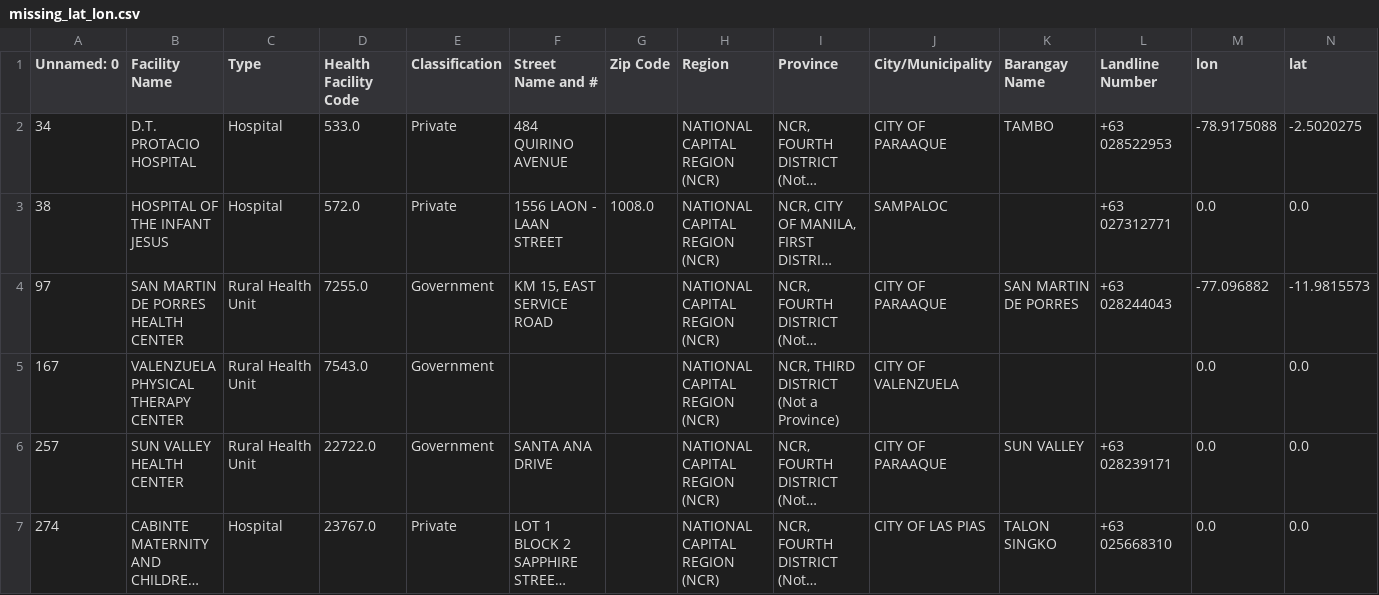
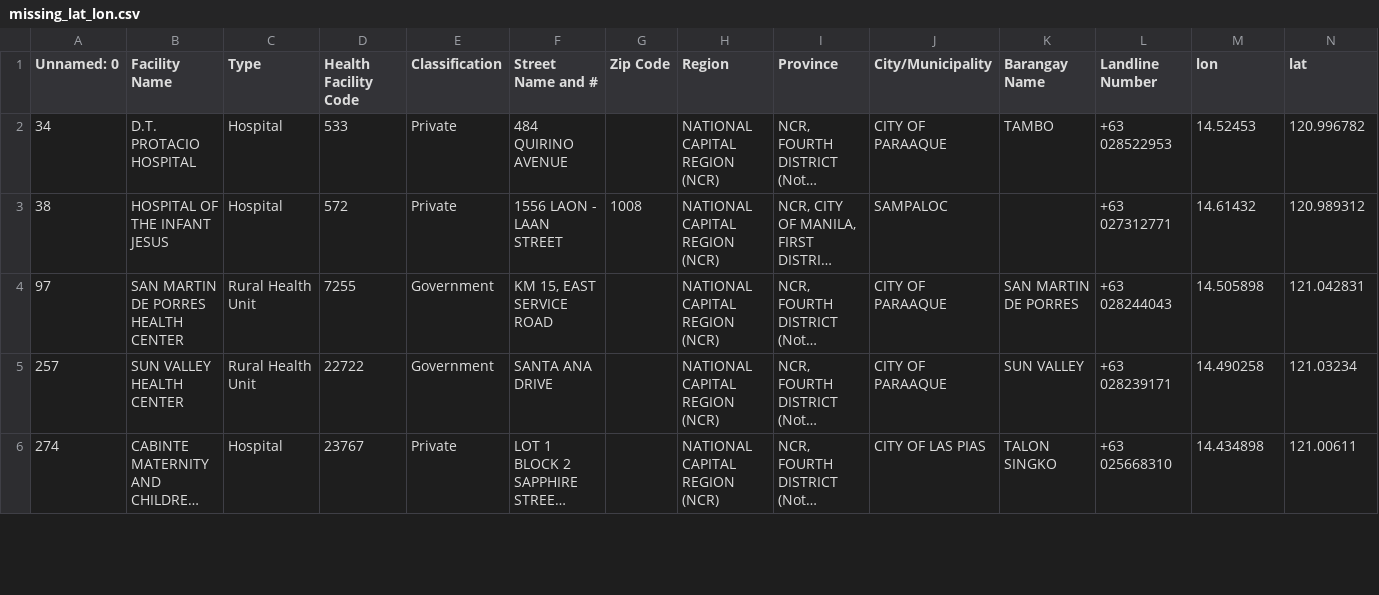
Before and after one commit to JerelynCo/Marimar, a CSV file: marimar/data/with_lat_lon/missing_lat_lon.csv, drawn as a sheet; only a part is shown; long unchanged cells end in …; removed rows and columns are numbered as before the commit, all else as after; the diff covers the shown part only; the diff names each change by its address in the sheet, - before the commit and + after, or states it on an @@ line.

Commit message:
added latitude to missing lat_lon

```diff
--- a/marimar/data/with_lat_lon/missing_lat_lon.csv
+++ b/marimar/data/with_lat_lon/missing_lat_lon.csv
-D2 (Health Facility Code): 533.0
+D2 (Health Facility Code): 533
-M2 (lon): -78.9175088
+M2 (lon): 14.52453
-N2 (lat): -2.5020275
+N2 (lat): 120.996782
-D3 (Health Facility Code): 572.0
+D3 (Health Facility Code): 572
-G3 (Zip Code): 1008.0
+G3 (Zip Code): 1008
-M3 (lon): 0.0
+M3 (lon): 14.61432
-N3 (lat): 0.0
+N3 (lat): 120.989312
-D4 (Health Facility Code): 7255.0
+D4 (Health Facility Code): 7255
-M4 (lon): -77.096882
+M4 (lon): 14.505898
-N4 (lat): -11.9815573
+N4 (lat): 121.042831
-row 5: 167 | VALENZUELA PHYSICAL THERAPY CENTER | Rural Health Unit | 7543.0 | Government |  |  | NATIONAL CAPITAL REGION (NCR) | NCR, THIRD DISTRICT (Not a Province) | CITY OF VALENZUELA |  |  | 0.0 | 0.0
-D5 (Health Facility Code): 22722.0
+D5 (Health Facility Code): 22722
-M5 (lon): 0.0
+M5 (lon): 14.490258
-N5 (lat): 0.0
+N5 (lat): 121.03234
-D6 (Health Facility Code): 23767.0
+D6 (Health Facility Code): 23767
-M6 (lon): 0.0
+M6 (lon): 14.434898
-N6 (lat): 0.0
+N6 (lat): 121.00611
```
Also changed, not shown: 6 removed rows and 70 edited cells elsewhere in this file.
